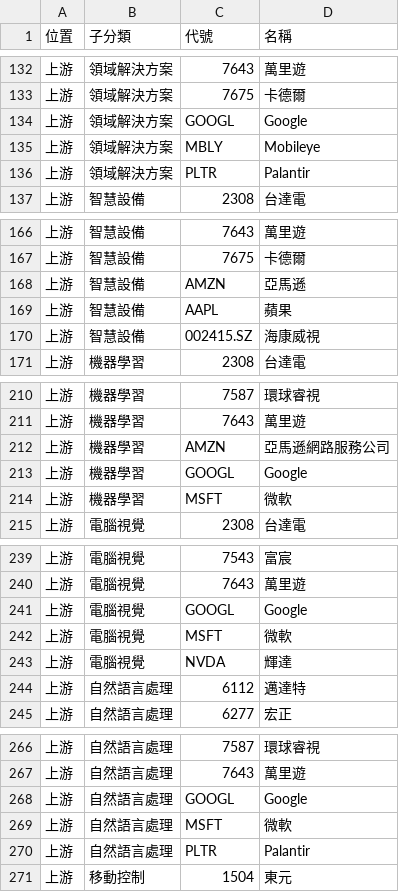
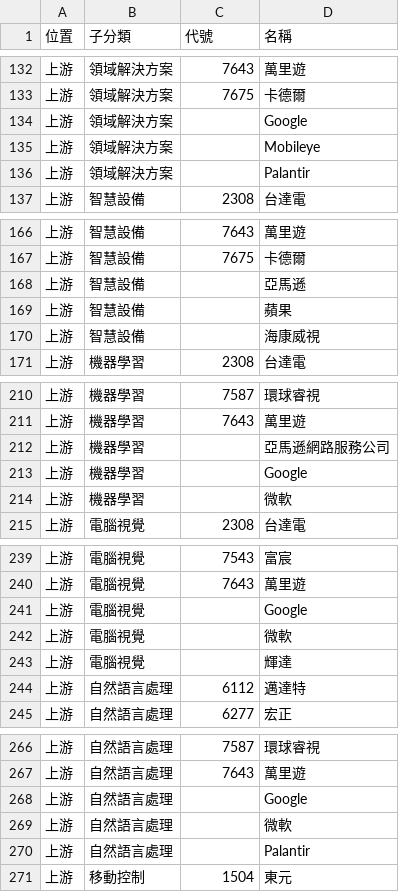
Before and after one commit to wenchiehlee-investment/ic.tpex.org.tw, a CSV file: data/raw_SupplyChain_5300.csv, drawn as a sheet; only a part is shown, gaps mark what is left out; the diff covers the shown part only.

```diff
--- a/data/raw_SupplyChain_5300.csv
+++ b/data/raw_SupplyChain_5300.csv
@@ -133,5 +133,5 @@
 上游,領域解決方案,7675,卡德爾
-上游,領域解決方案,GOOGL,Google
-上游,領域解決方案,MBLY,Mobileye
-上游,領域解決方案,PLTR,Palantir
+上游,領域解決方案,,Google
+上游,領域解決方案,,Mobileye
+上游,領域解決方案,,Palantir
 上游,智慧設備,2308,台達電
@@ -167,5 +167,5 @@
 上游,智慧設備,7675,卡德爾
-上游,智慧設備,AMZN,亞馬遜
-上游,智慧設備,AAPL,蘋果
-上游,智慧設備,002415.SZ,海康威視
+上游,智慧設備,,亞馬遜
+上游,智慧設備,,蘋果
+上游,智慧設備,,海康威視
 上游,機器學習,2308,台達電
@@ -211,5 +211,5 @@
 上游,機器學習,7643,萬里遊
-上游,機器學習,AMZN,亞馬遜網路服務公司
-上游,機器學習,GOOGL,Google
-上游,機器學習,MSFT,微軟
+上游,機器學習,,亞馬遜網路服務公司
+上游,機器學習,,Google
+上游,機器學習,,微軟
 上游,電腦視覺,2308,台達電
@@ -240,5 +240,5 @@
 上游,電腦視覺,7643,萬里遊
-上游,電腦視覺,GOOGL,Google
-上游,電腦視覺,MSFT,微軟
-上游,電腦視覺,NVDA,輝達
+上游,電腦視覺,,Google
+上游,電腦視覺,,微軟
+上游,電腦視覺,,輝達
 上游,自然語言處理,6112,邁達特
@@ -267,5 +267,5 @@
 上游,自然語言處理,7643,萬里遊
-上游,自然語言處理,GOOGL,Google
-上游,自然語言處理,MSFT,微軟
-上游,自然語言處理,PLTR,Palantir
+上游,自然語言處理,,Google
+上游,自然語言處理,,微軟
+上游,自然語言處理,,Palantir
 上游,移動控制,1504,東元
```
Also changed, not shown: 10 edited cells elsewhere in this file, data/raw_SupplyChainMap.csv, data/raw_SupplyChain_6000.csv, 17 other files.
